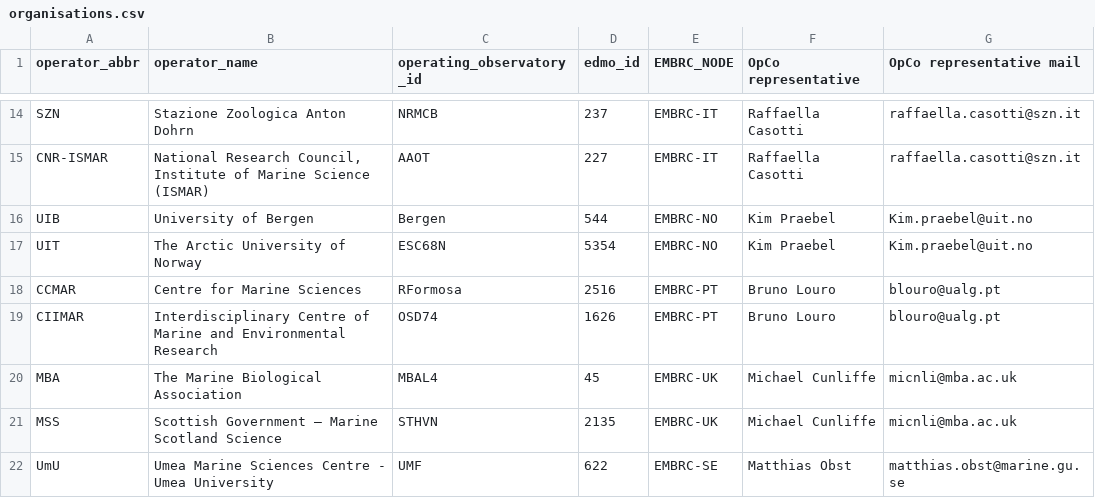
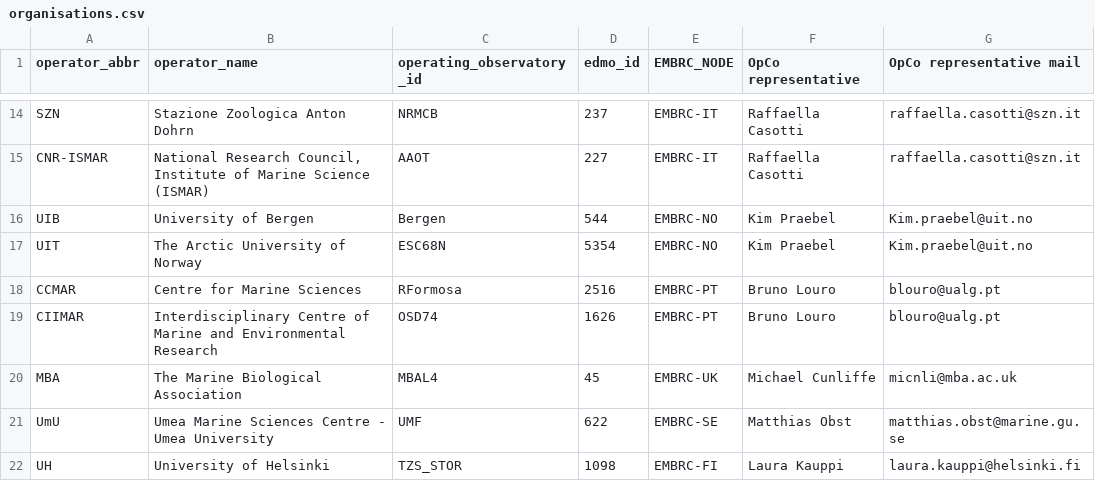
Before and after one commit to emo-bon/governance-crate, a CSV file: organisations.csv, drawn as a sheet; only a part is shown, gaps mark what is left out.

Commit message:
updated
removed MSS that was never an active obs
added Finland UH

```diff
--- a/organisations.csv
+++ b/organisations.csv
@@ -20,3 +20,3 @@ CIIMAR,Interdisciplinary Centre of Marine and Environmental Research,OSD74,1626,
 MBA,The Marine Biological Association,MBAL4,45,EMBRC-UK,Michael Cunliffe,micnli@mba.ac.uk
-MSS,Scottish Government – Marine Scotland Science,STHVN,2135,EMBRC-UK,Michael Cunliffe,micnli@mba.ac.uk
 UmU,Umea Marine Sciences Centre - Umea University,UMF,622,EMBRC-SE,Matthias Obst,matthias.obst@marine.gu.se
+UH,University of Helsinki,TZS_STOR,1098,EMBRC-FI,Laura Kauppi,laura.kauppi@helsinki.fi
```
